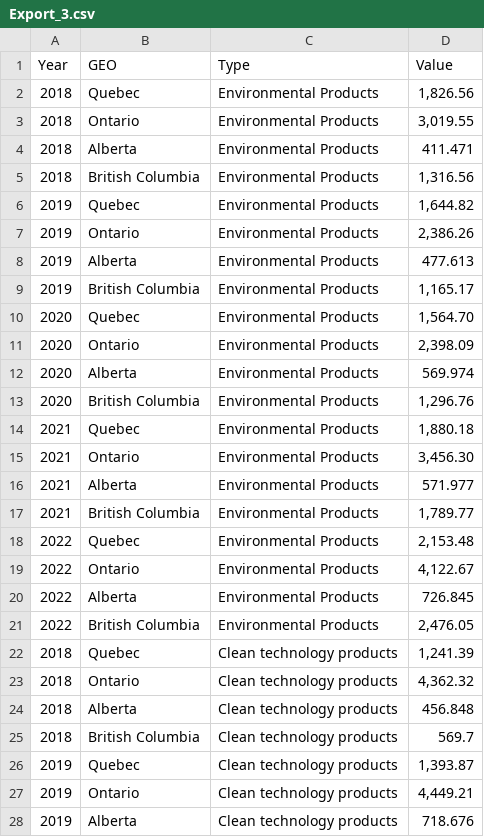
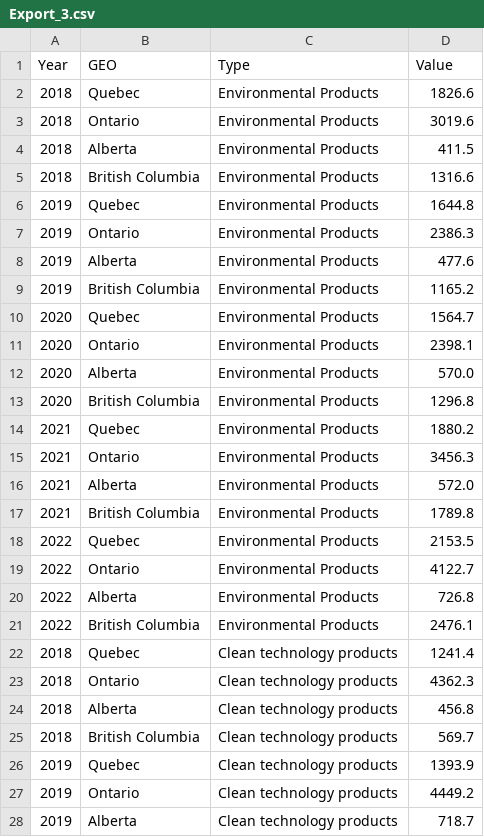
Before and after one commit to mehdi-naji/BC-Economic-Development, a CSV file: Data/Export_3.csv, drawn as a sheet; only a part is shown; the diff covers the shown part only.

```diff
--- a/Data/Export_3.csv
+++ b/Data/Export_3.csv
@@ -2,23 +2,23 @@ Year,GEO,Type,Value,,,,,,,,,,
-2018,Quebec,Environmental Products,"1,826.56",,,,,,,,,,
-2018,Ontario,Environmental Products,"3,019.55",,,,,,,,,,
-2018,Alberta,Environmental Products,411.471,,,,,,,,,,
-2018,British Columbia,Environmental Products,"1,316.56",,,,,,,,,,
-2019,Quebec,Environmental Products,"1,644.82",,,,,,,,,,
-2019,Ontario,Environmental Products,"2,386.26",,,,,,,,,,
-2019,Alberta,Environmental Products,477.613,,,,,,,,,,
-2019,British Columbia,Environmental Products,"1,165.17",,,,,,,,,,
-2020,Quebec,Environmental Products,"1,564.70",,,,,,,,,,
-2020,Ontario,Environmental Products,"2,398.09",,,,,,,,,,
-2020,Alberta,Environmental Products,569.974,,,,,,,,,,
-2020,British Columbia,Environmental Products,"1,296.76",,,,,,,,,,
-2021,Quebec,Environmental Products,"1,880.18",,,,,,,,,,
-2021,Ontario,Environmental Products,"3,456.30",,,,,,,,,,
-2021,Alberta,Environmental Products,571.977,,,,,,,,,,
-2021,British Columbia,Environmental Products,"1,789.77",,,,,,,,,,
-2022,Quebec,Environmental Products,"2,153.48",,,,,,,,,,
-2022,Ontario,Environmental Products,"4,122.67",,,,,,,,,,
-2022,Alberta,Environmental Products,726.845,,,,,,,,,,
-2022,British Columbia,Environmental Products,"2,476.05",,,,,,,,,,
-2018,Quebec,Clean technology products ,"1,241.39",,,,,,,,,,
-2018,Ontario,Clean technology products ,"4,362.32",,,,,,,,,,
-2018,Alberta,Clean technology products ,456.848,,,,,,,,,,
+2018,Quebec,Environmental Products,1826.6
+2018,Ontario,Environmental Products,3019.6
+2018,Alberta,Environmental Products,411.5
+2018,British Columbia,Environmental Products,1316.6
+2019,Quebec,Environmental Products,1644.8
+2019,Ontario,Environmental Products,2386.3
+2019,Alberta,Environmental Products,477.6
+2019,British Columbia,Environmental Products,1165.2
+2020,Quebec,Environmental Products,1564.7
+2020,Ontario,Environmental Products,2398.1
+2020,Alberta,Environmental Products,570.0
+2020,British Columbia,Environmental Products,1296.8
+2021,Quebec,Environmental Products,1880.2
+2021,Ontario,Environmental Products,3456.3
+2021,Alberta,Environmental Products,572.0
+2021,British Columbia,Environmental Products,1789.8
+2022,Quebec,Environmental Products,2153.5
+2022,Ontario,Environmental Products,4122.7
+2022,Alberta,Environmental Products,726.8
+2022,British Columbia,Environmental Products,2476.1
+2018,Quebec,Clean technology products ,1241.4
+2018,Ontario,Clean technology products ,4362.3
+2018,Alberta,Clean technology products ,456.8
@@ -26,3 +26,3 @@ Year,GEO,Type,Value,,,,,,,,,,
-2019,Quebec,Clean technology products ,"1,393.87",,,,,,,,,,
-2019,Ontario,Clean technology products ,"4,449.21",,,,,,,,,,
-2019,Alberta,Clean technology products ,718.676,,,,,,,,,,
+2019,Quebec,Clean technology products ,1393.9
+2019,Ontario,Clean technology products ,4449.2
+2019,Alberta,Clean technology products ,718.7
```
Also changed, not shown: 13 edited cells elsewhere in this file, 4 other files.
